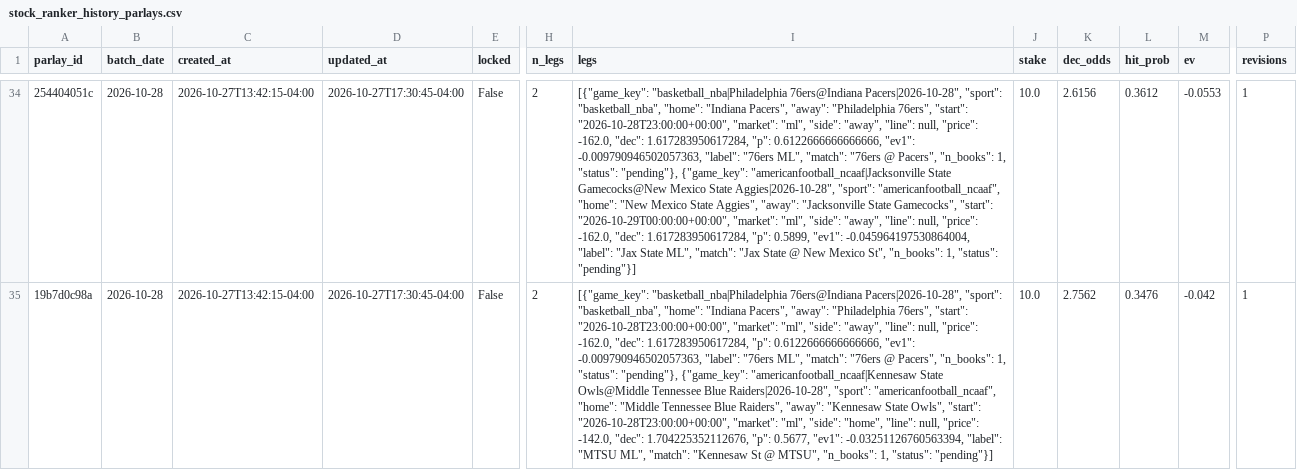
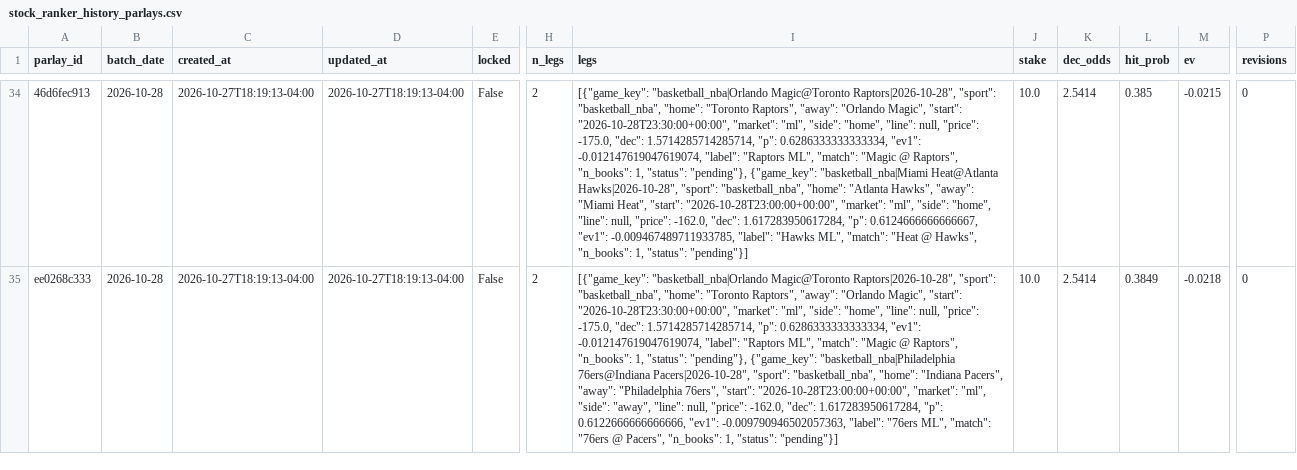
Before and after one commit to jasonmatt1112-coder/SRanker, a CSV file: data/stock_ranker_history_parlays.csv, drawn as a sheet; only a part is shown, gaps mark what is left out; the diff covers the shown part only; the diff names each change by its address in the sheet, - before the commit and + after, or states it on an @@ line.

Commit message:
Update parlays

```diff
--- a/data/stock_ranker_history_parlays.csv
+++ b/data/stock_ranker_history_parlays.csv
-A34 (parlay_id): 254404051c
+A34 (parlay_id): 46d6fec913
-C34:C35 (created_at): 2026-10-27T13:42:15-04:00
+C34:C35 (created_at): 2026-10-27T18:19:13-04:00
-D34:D35 (updated_at): 2026-10-27T17:30:45-04:00
+D34:D35 (updated_at): 2026-10-27T18:19:13-04:00
-I34 (legs): [{"game_key": "basketball_nba|Philadelphia 76ers@Indiana Pacers|2026-10-28", "sport": "basketball_nba", "home": "Indiana Pacers", "away": "Philadelphia 76ers", "start": "2026-10-28T23:00:00+00:00", "market": "ml", "side": "away", "line": null, "price": -162.0, "dec": 1.617283950617284, "p": 0.6122666666666666, "ev1": -0.009790946502057363, "label": "76ers ML", "match": "76ers @ Pacers", "n_books": 1, "status": "pending"}, {"game_key": "americanfootball_ncaaf|Jacksonville State Gamecocks@New Mexico State Aggies|2026-10-28", "sport": "americanfootball_ncaaf", "home": "New Mexico State Aggies", "away": "Jacksonville State Gamecocks", "start": "2026-10-29T00:00:00+00:00", "market": "ml", "side": "away", "line": null, "price": -162.0, "dec": 1.617283950617284, "p": 0.5899, "ev1": -0.045964197530864004, "label": "Jax State ML", "match": "Jax State @ New Mexico St", "n_books": 1,…
+I34 (legs): [{"game_key": "basketball_nba|Orlando Magic@Toronto Raptors|2026-10-28", "sport": "basketball_nba", "home": "Toronto Raptors", "away": "Orlando Magic", "start": "2026-10-28T23:30:00+00:00", "market": "ml", "side": "home", "line": null, "price": -175.0, "dec": 1.5714285714285714, "p": 0.6286333333333334, "ev1": -0.012147619047619074, "label": "Raptors ML", "match": "Magic @ Raptors", "n_books": 1, "status": "pending"}, {"game_key": "basketball_nba|Miami Heat@Atlanta Hawks|2026-10-28", "sport": "basketball_nba", "home": "Atlanta Hawks", "away": "Miami Heat", "start": "2026-10-28T23:00:00+00:00", "market": "ml", "side": "home", "line": null, "price": -162.0, "dec": 1.617283950617284, "p": 0.6124666666666667, "ev1": -0.009467489711933785, "label": "Hawks ML", "match": "Heat @ Hawks", "n_books": 1,…
-K34 (dec_odds): 2.6156
+K34 (dec_odds): 2.5414
-L34 (hit_prob): 0.3612
+L34 (hit_prob): 0.385
-M34 (ev): -0.0553
+M34 (ev): -0.0215
-P34:P35 (revisions): 1
+P34:P35 (revisions): 0
-A35 (parlay_id): 19b7d0c98a
+A35 (parlay_id): ee0268c333
-I35 (legs): [{"game_key": "basketball_nba|Philadelphia 76ers@Indiana Pacers|2026-10-28", "sport": "basketball_nba", "home": "Indiana Pacers", "away": "Philadelphia 76ers", "start": "2026-10-28T23:00:00+00:00", "market": "ml", "side": "away", "line": null, "price": -162.0, "dec": 1.617283950617284, "p": 0.6122666666666666, "ev1": -0.009790946502057363, "label": "76ers ML", "match": "76ers @ Pacers", "n_books": 1, "status": "pending"}, {"game_key": "americanfootball_ncaaf|Kennesaw State Owls@Middle Tennessee Blue Raiders|2026-10-28", "sport": "americanfootball_ncaaf", "home": "Middle Tennessee Blue Raiders", "away": "Kennesaw State Owls", "start": "2026-10-28T23:00:00+00:00", "market": "ml", "side": "home", "line": null, "price": -142.0, "dec": 1.704225352112676, "p": 0.5677, "ev1": -0.03251126760563394, "label": "MTSU ML", "match": "Kennesaw St @ MTSU", "n_books": 1,…
+I35 (legs): [{"game_key": "basketball_nba|Orlando Magic@Toronto Raptors|2026-10-28", "sport": "basketball_nba", "home": "Toronto Raptors", "away": "Orlando Magic", "start": "2026-10-28T23:30:00+00:00", "market": "ml", "side": "home", "line": null, "price": -175.0, "dec": 1.5714285714285714, "p": 0.6286333333333334, "ev1": -0.012147619047619074, "label": "Raptors ML", "match": "Magic @ Raptors", "n_books": 1, "status": "pending"}, {"game_key": "basketball_nba|Philadelphia 76ers@Indiana Pacers|2026-10-28", "sport": "basketball_nba", "home": "Indiana Pacers", "away": "Philadelphia 76ers", "start": "2026-10-28T23:00:00+00:00", "market": "ml", "side": "away", "line": null, "price": -162.0, "dec": 1.617283950617284, "p": 0.6122666666666666, "ev1": -0.009790946502057363, "label": "76ers ML", "match": "76ers @ Pacers", "n_books": 1,…
-K35 (dec_odds): 2.7562
+K35 (dec_odds): 2.5414
-L35 (hit_prob): 0.3476
+L35 (hit_prob): 0.3849
-M35 (ev): -0.042
+M35 (ev): -0.0218
```
Also changed, not shown: 2 added rows, 1 removed row and 69 edited cells elsewhere in this file, 1 other file.
